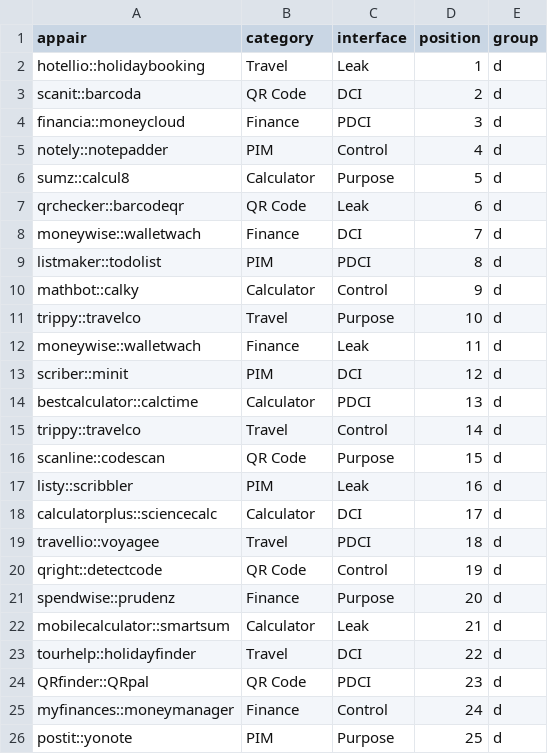
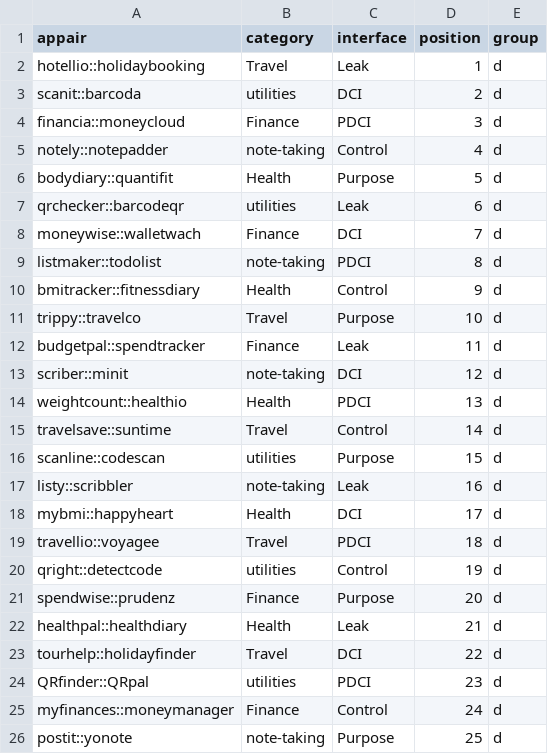
Before and after one commit to sociam/xray-archiver, a CSV file: studydesign/group3.csv, drawn as a sheet.

```diff
--- a/studydesign/group3.csv
+++ b/studydesign/group3.csv
@@ -2,25 +2,25 @@ appair,category,interface,position,group
 hotellio::holidaybooking,Travel,Leak,1,d
-scanit::barcoda,QR Code,DCI,2,d
+scanit::barcoda,utilities,DCI,2,d
 financia::moneycloud,Finance,PDCI,3,d
-notely::notepadder,PIM,Control,4,d
-sumz::calcul8,Calculator,Purpose,5,d
-qrchecker::barcodeqr,QR Code,Leak,6,d
+notely::notepadder,note-taking,Control,4,d
+bodydiary::quantifit,Health,Purpose,5,d
+qrchecker::barcodeqr,utilities,Leak,6,d
 moneywise::walletwach,Finance,DCI,7,d
-listmaker::todolist,PIM,PDCI,8,d
-mathbot::calky,Calculator,Control,9,d
+listmaker::todolist,note-taking,PDCI,8,d
+bmitracker::fitnessdiary,Health,Control,9,d
 trippy::travelco,Travel,Purpose,10,d
-moneywise::walletwach,Finance,Leak,11,d
-scriber::minit,PIM,DCI,12,d
-bestcalculator::calctime,Calculator,PDCI,13,d
-trippy::travelco,Travel,Control,14,d
-scanline::codescan,QR Code,Purpose,15,d
-listy::scribbler,PIM,Leak,16,d
-calculatorplus::sciencecalc,Calculator,DCI,17,d
+budgetpal::spendtracker,Finance,Leak,11,d
+scriber::minit,note-taking,DCI,12,d
+weightcount::healthio,Health,PDCI,13,d
+travelsave::suntime,Travel,Control,14,d
+scanline::codescan,utilities,Purpose,15,d
+listy::scribbler,note-taking,Leak,16,d
+mybmi::happyheart,Health,DCI,17,d
 travellio::voyagee,Travel,PDCI,18,d
-qright::detectcode,QR Code,Control,19,d
+qright::detectcode,utilities,Control,19,d
 spendwise::prudenz,Finance,Purpose,20,d
-mobilecalculator::smartsum,Calculator,Leak,21,d
+healthpal::healthdiary,Health,Leak,21,d
 tourhelp::holidayfinder,Travel,DCI,22,d
-QRfinder::QRpal,QR Code,PDCI,23,d
+QRfinder::QRpal,utilities,PDCI,23,d
 myfinances::moneymanager,Finance,Control,24,d
-postit::yonote,PIM,Purpose,25,d
+postit::yonote,note-taking,Purpose,25,d
```
Also changed, not shown: studydesign/group1.csv, studydesign/group2.csv, 16 other files.
